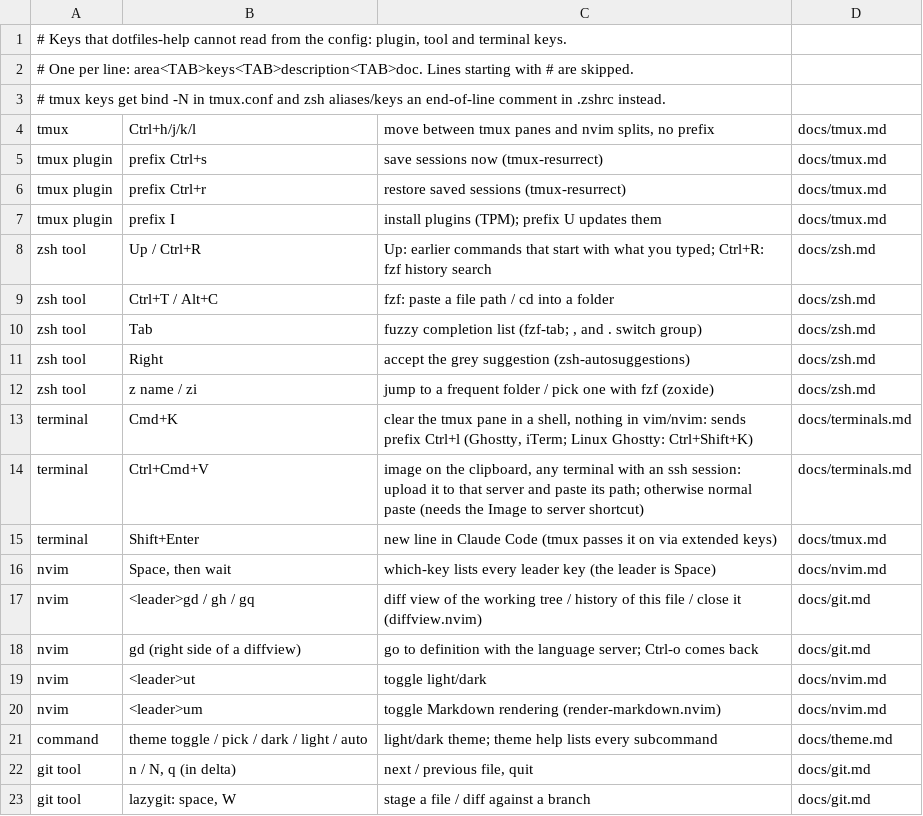
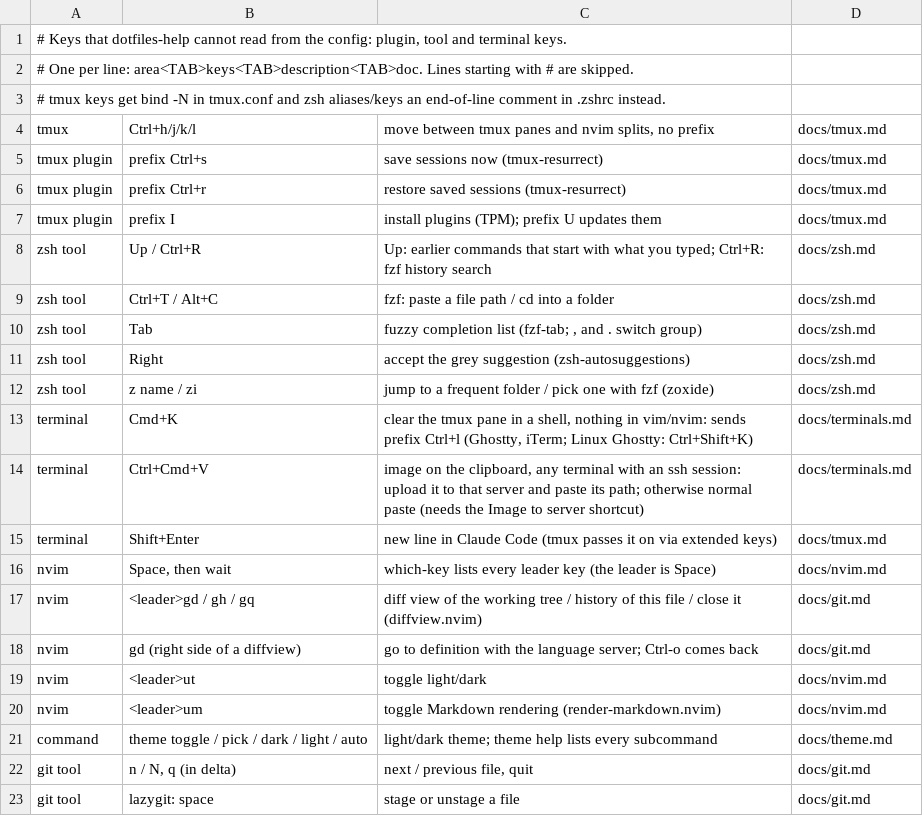
Before and after one commit to pedrojimenezp/dotfiles, a TSV file: docs/cheatsheet.tsv, drawn as a sheet.

```diff
--- a/docs/cheatsheet.tsv
+++ b/docs/cheatsheet.tsv
@@ -22,2 +22,2 @@ command	theme toggle / pick / dark / light / auto	light/dark theme; theme help l
 git tool	n / N, q (in delta)	next / previous file, quit	docs/git.md
-git tool	lazygit: space, W	stage a file / diff against a branch	docs/git.md
+git tool	lazygit: space	stage or unstage a file	docs/git.md
```
Also changed, not shown: 7 other files.
